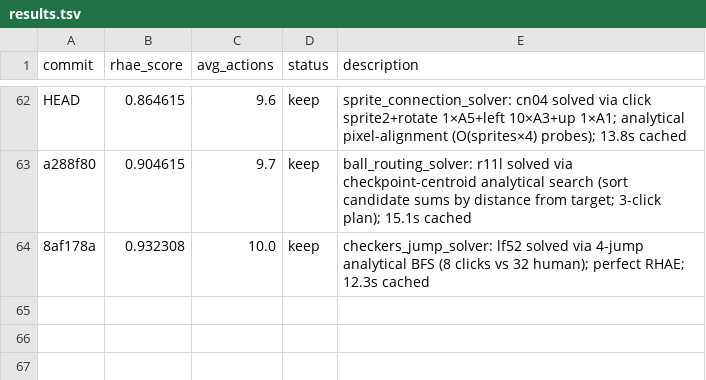
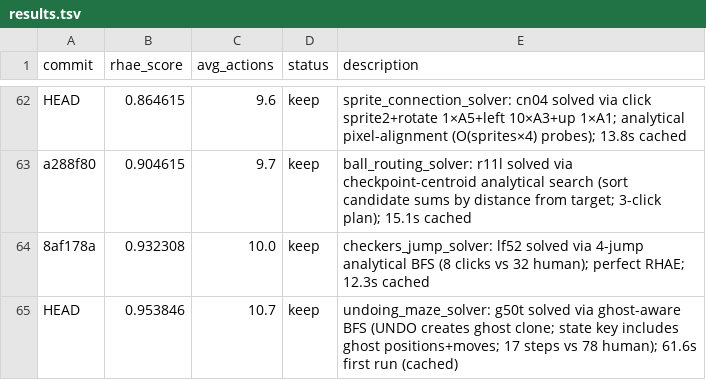
Before and after one commit to j-stoerk/arc-autoresearch, a TSV file: results.tsv, drawn as a sheet; only a part is shown, gaps mark what is left out.

Commit message:
undoing_maze_solver: g50t solved via ghost-aware BFS (+0.021)
UNDO (A5) teleports player to start and creates a ghost clone that
replays past moves. Previous BFS missed ghost positions in state key
(exhausted 1530 wrong states). Ghost-aware key (player_pos, timer_x,
ghost_positions+moves) finds 17-step solution vs 78 human actions
(perfect RHAE). 61.6s first run, then cached.

```diff
--- a/results.tsv
+++ b/results.tsv
@@ -64 +64,2 @@ a288f80	0.904615	9.7	keep	ball_routing_solver: r11l solved via checkpoint-centro
 8af178a	0.932308	10.0	keep	checkers_jump_solver: lf52 solved via 4-jump analytical BFS (8 clicks vs 32 human); perfect RHAE; 12.3s cached
+HEAD	0.953846	10.7	keep	undoing_maze_solver: g50t solved via ghost-aware BFS (UNDO creates ghost clone; state key includes ghost positions+moves; 17 steps vs 78 human); 61.6s first run (cached)
```
Also changed, not shown: 1 other file.
